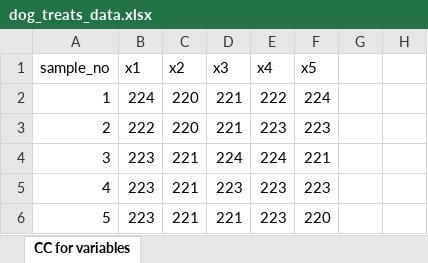
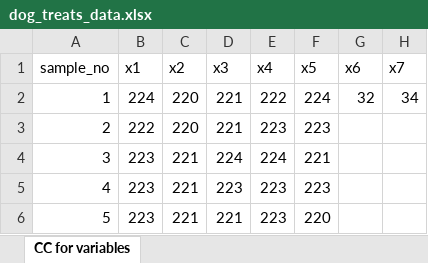
Before and after one commit to fbaezcalderon/winter25_control_charts, an Excel workbook: dog_treats_data.xlsx, sheet CC for variables, drawn as a sheet; only a part is shown; values as stored, in another font and other column widths than the file's, no borders; the diff names each change by its address in the sheet, - before the commit and + after, or states it on an @@ line.

```diff
--- a/dog_treats_data.xlsx (sheet CC for variables)
+++ b/dog_treats_data.xlsx (sheet CC for variables)
-G1: (empty)
+G1: x6
-H1: (empty)
+H1: x7
-G2 (x6): (empty)
+G2 (x6): 32
-H2 (x7): (empty)
+H2 (x7): 34
```
Also changed, not shown: 1 other file.
